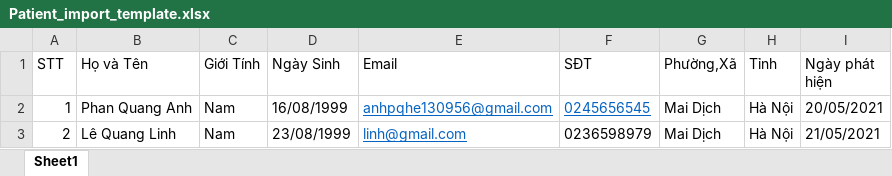
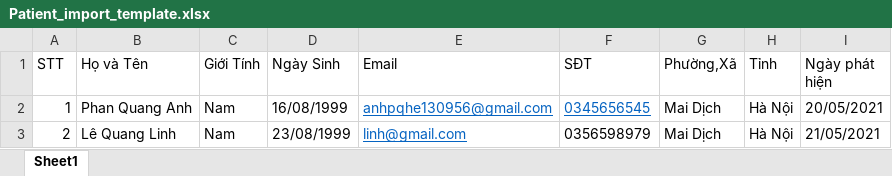
Before and after one commit to Duan-Dinh/FCDC-, an Excel workbook: 3.Doc/Patient_import_template.xlsx, sheet Sheet1, drawn as a sheet; values as stored, in another font and other column widths than the file's, no borders; the diff names each change by its address in the sheet, - before the commit and + after, or states it on an @@ line.

```diff
--- a/3.Doc/Patient_import_template.xlsx (sheet Sheet1)
+++ b/3.Doc/Patient_import_template.xlsx (sheet Sheet1)
-F2 (SĐT): 0245656545
+F2 (SĐT): 0345656545
-F3 (SĐT): 0236598979
+F3 (SĐT): 0356598979
```
Also changed, not shown: 3.Doc/Staff_import_template.xlsx, 9 other files.
